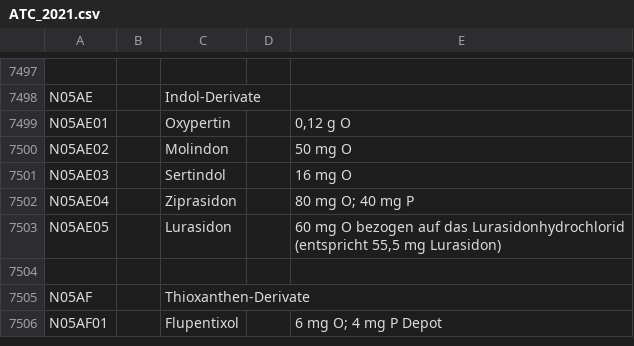
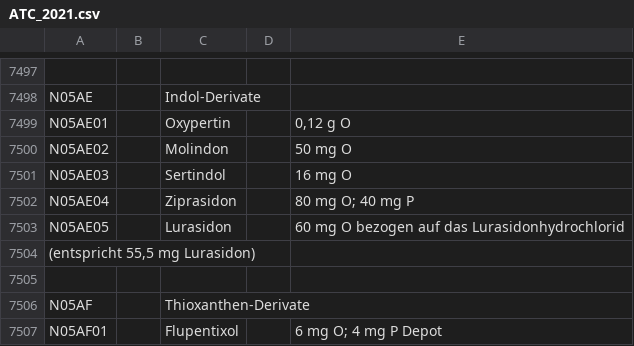
Before and after one commit to dnpm-dip/atc-catalog, a CSV file: catalogs_packaged/src/main/resources/ATC_2021.csv, drawn as a sheet; only a part is shown, gaps mark what is left out; ↵ is a line break in a cell; the diff names each change by its address in the sheet, - before the commit and + after, or states it on an @@ line.

```diff
--- a/catalogs_packaged/src/main/resources/ATC_2021.csv
+++ b/catalogs_packaged/src/main/resources/ATC_2021.csv
-E7503: …das Lurasidonhydrochlorid ↵ (entspricht 55,5 mg Lurasidon)
+E7503: …das Lurasidonhydrochlorid
+row 7504: (entspricht 55,5 mg Lurasidon)
```
Also changed, not shown: catalogs_packaged/src/main/resources/ATC_2020.csv, catalogs_packaged/src/main/resources/ATC_2022.csv, 2 other files.
